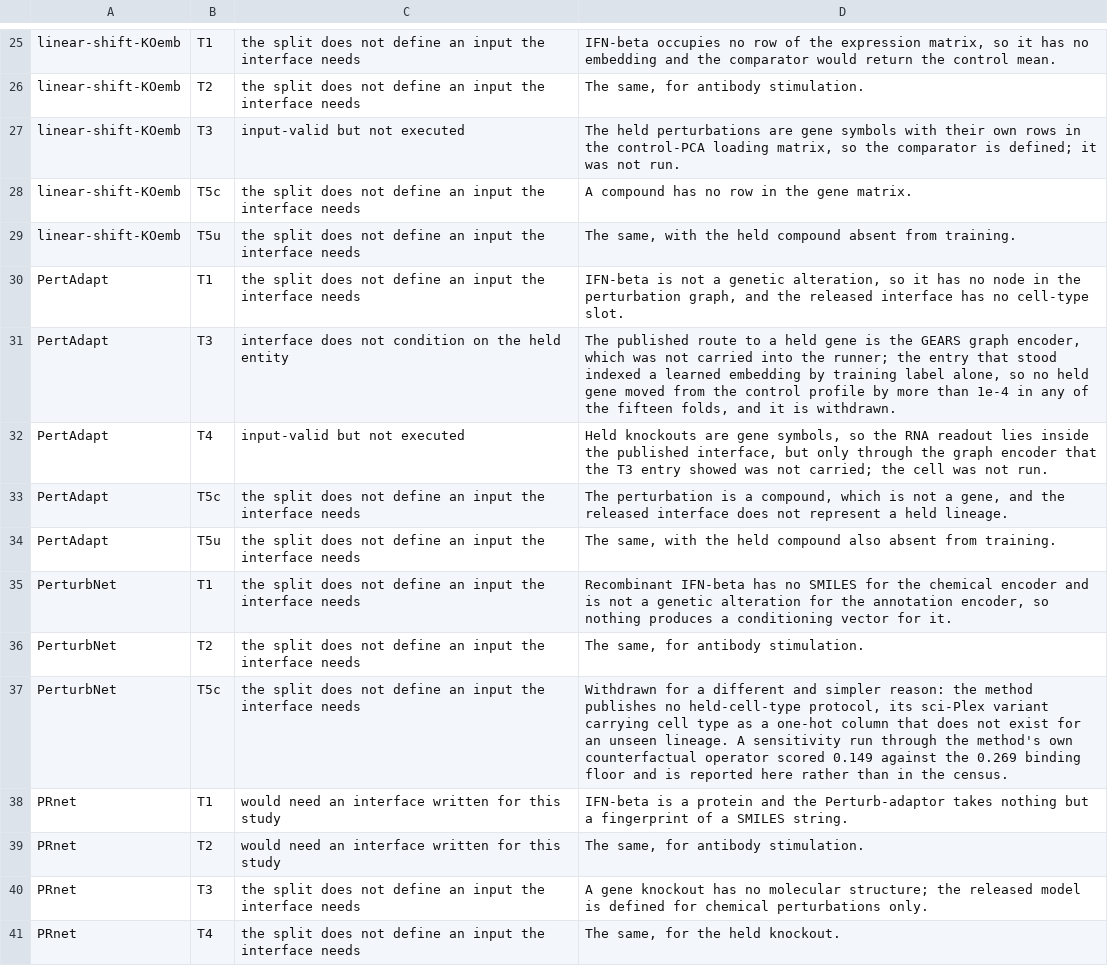
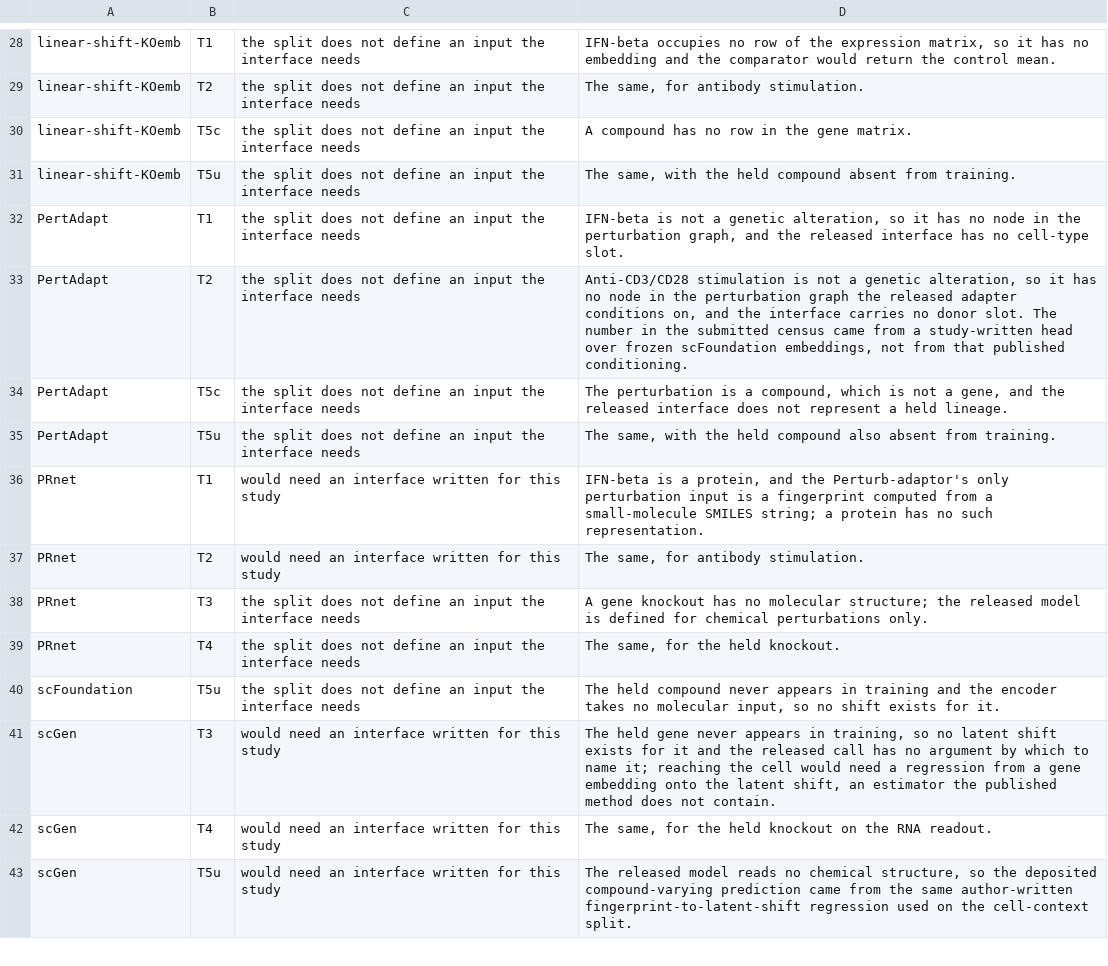
Before and after one commit to Chan-Hee/ivcbench, a CSV file: results/_paper/supplementary_tables/Supplementary_Table_S15b.csv, drawn as a sheet; only a part is shown, gaps mark what is left out; the shorter side is filled out with more unchanged rows; the diff covers the shown part only.

```diff
--- a/results/_paper/supplementary_tables/Supplementary_Table_S15b.csv
+++ b/results/_paper/supplementary_tables/Supplementary_Table_S15b.csv
@@ -26,3 +29,2 @@ linear-shift-KOemb,T1,the split does not define an input the interface needs,"IF
 linear-shift-KOemb,T2,the split does not define an input the interface needs,"The same, for antibody stimulation."
-linear-shift-KOemb,T3,input-valid but not executed,"The held perturbations are gene symbols with their own rows in the control-PCA loading matrix, so the comparator is defined; it was not run."
 linear-shift-KOemb,T5c,the split does not define an input the interface needs,A compound has no row in the gene matrix.
@@ -30,10 +32,6 @@ linear-shift-KOemb,T5u,the split does not define an input the interface needs,"T
 PertAdapt,T1,the split does not define an input the interface needs,"IFN-beta is not a genetic alteration, so it has no node in the perturbation graph, and the released interface has no cell-type slot."
-PertAdapt,T3,interface does not condition on the held entity,"The published route to a held gene is the GEARS graph encoder, which was not carried into the runner; the entry that stood indexed a learned embedding by training label alone, so no held gene moved from the control profile by more than 1e-4 in any of the fifteen folds, and it is withdrawn."
-PertAdapt,T4,input-valid but not executed,"Held knockouts are gene symbols, so the RNA readout lies inside the published interface, but only through the graph encoder that the T3 entry showed was not carried; the cell was not run."
+PertAdapt,T2,the split does not define an input the interface needs,"Anti-CD3/CD28 stimulation is not a genetic alteration, so it has no node in the perturbation graph the released adapter conditions on, and the interface carries no donor slot. The number in the submitted census came from a study-written head over frozen scFoundation embeddings, not from that published conditioning."
 PertAdapt,T5c,the split does not define an input the interface needs,"The perturbation is a compound, which is not a gene, and the released interface does not represent a held lineage."
 PertAdapt,T5u,the split does not define an input the interface needs,"The same, with the held compound also absent from training."
-PerturbNet,T1,the split does not define an input the interface needs,"Recombinant IFN-beta has no SMILES for the chemical encoder and is not a genetic alteration for the annotation encoder, so nothing produces a conditioning vector for it."
-PerturbNet,T2,the split does not define an input the interface needs,"The same, for antibody stimulation."
-PerturbNet,T5c,the split does not define an input the interface needs,"Withdrawn for a different and simpler reason: the method publishes no held-cell-type protocol, its sci-Plex variant carrying cell type as a one-hot column that does not exist for an unseen lineage. A sensitivity run through the method's own counterfactual operator scored 0.149 against the 0.269 binding floor and is reported here rather than in the census."
-PRnet,T1,would need an interface written for this study,IFN-beta is a protein and the Perturb-adaptor takes nothing but a fingerprint of a SMILES string.
+PRnet,T1,would need an interface written for this study,"IFN-beta is a protein, and the Perturb-adaptor's only perturbation input is a fingerprint computed from a small-molecule SMILES string; a protein has no such representation."
 PRnet,T2,would need an interface written for this study,"The same, for antibody stimulation."
```
Also changed, not shown: 6 added rows, 10 removed rows and 10 edited cells elsewhere in this file, results/_paper/Supplementary_Table_S11_multiplicity.csv, results/_paper/figure2_plotted_cells.csv, 31 other files.
